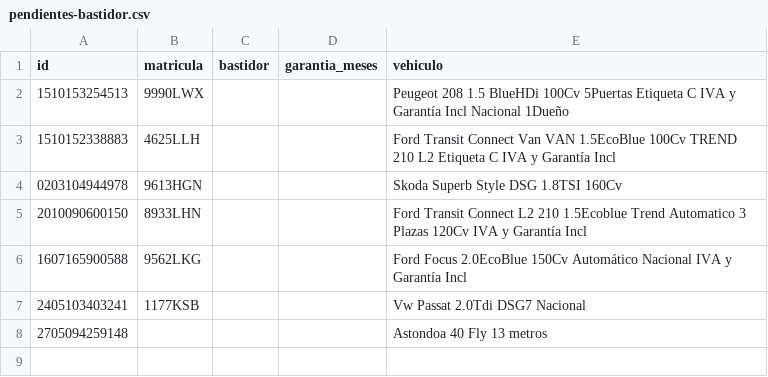
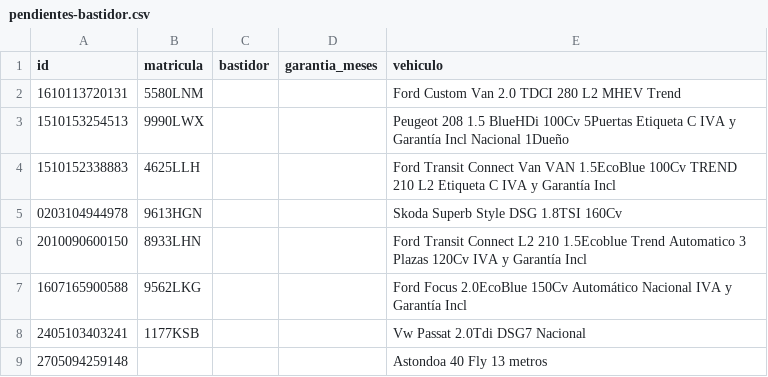
Before and after one commit to craciuncarlos9-source/MIDCar-Feed, a CSV file: publico/pendientes-bastidor.csv, drawn as a sheet; the diff names each change by its address in the sheet, - before the commit and + after, or states it on an @@ line.

```diff
--- a/publico/pendientes-bastidor.csv
+++ b/publico/pendientes-bastidor.csv
+row 2: 1610113720131 | 5580LNM |  |  | Ford Custom Van 2.0 TDCI 280 L2 MHEV Trend
```
Also changed, not shown: publico/stock.csv, 5 other files.
